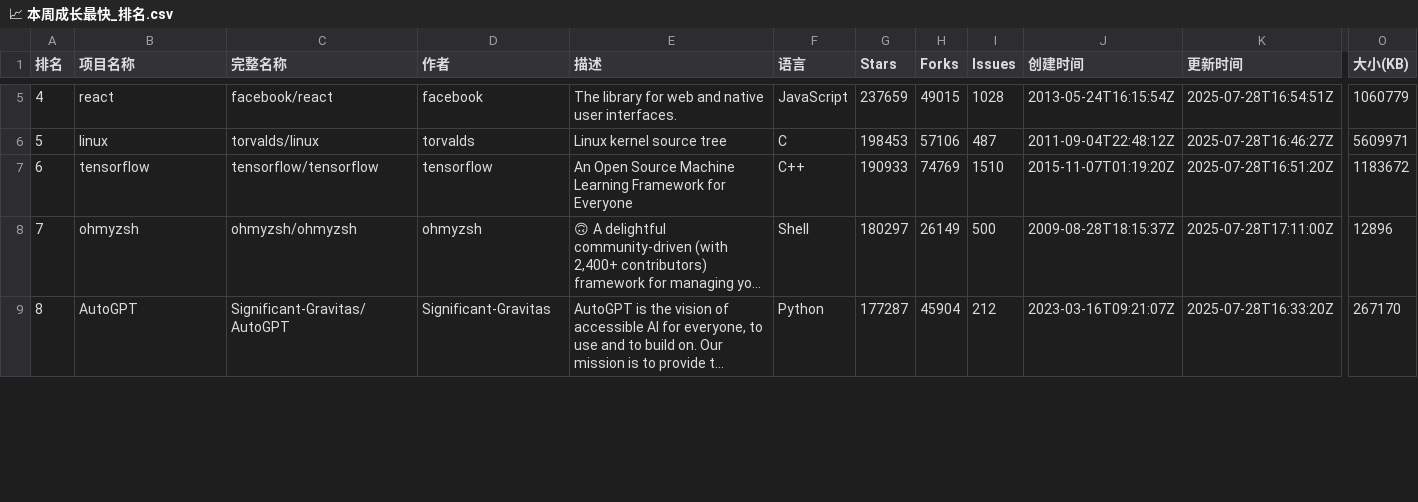
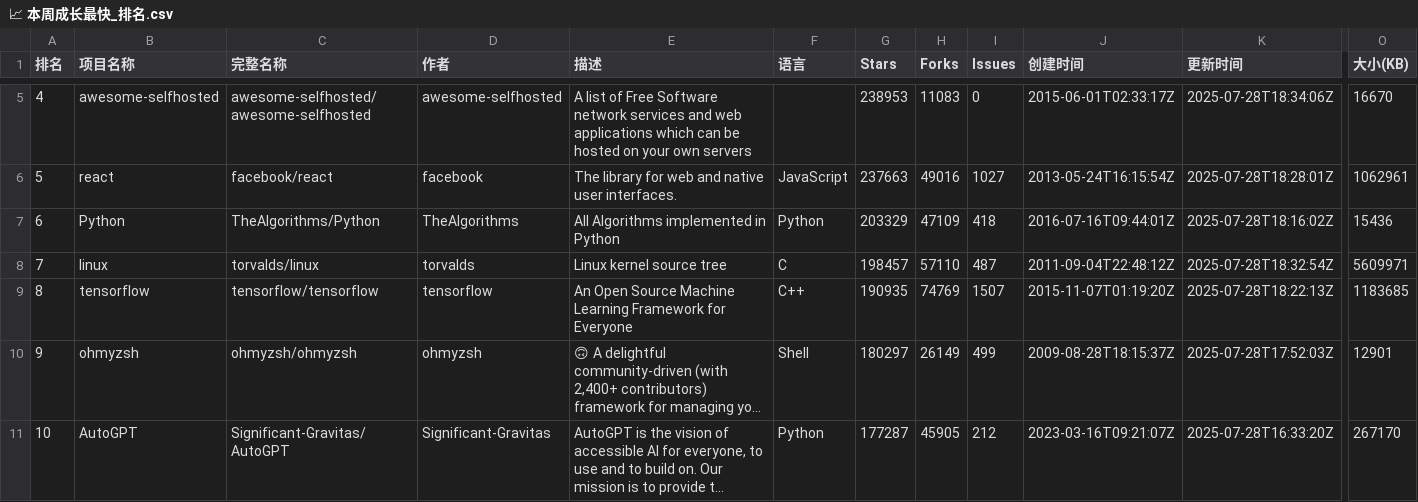
Before and after one commit to aimkick/githubrank, a CSV file: data/📈 本周成长最快_排名.csv, drawn as a sheet; only a part is shown, gaps mark what is left out; long unchanged cells end in …; addresses are those after the commit; rows hold the shown columns only; the diff covers the shown part only; the diff names each change by its address in the sheet, - before the commit and + after, or states it on an @@ line.

```diff
--- a/data/📈 本周成长最快_排名.csv
+++ b/data/📈 本周成长最快_排名.csv
-B5 (项目名称): react
+B5 (项目名称): awesome-selfhosted
-C5 (完整名称): facebook/react
+C5 (完整名称): awesome-selfhosted/awesome-selfhosted
-D5 (作者): facebook
+D5 (作者): awesome-selfhosted
-E5 (描述): The library for web and native user interfaces.
+E5 (描述): A list of Free Software network services and web applications which can be hosted on your own servers
-F5 (语言): JavaScript
+F5 (语言): (empty)
-G5 (Stars): 237659
+G5 (Stars): 238953
-H5 (Forks): 49015
+H5 (Forks): 11083
-I5 (Issues): 1028
+I5 (Issues): 0
-J5 (创建时间): 2013-05-24T16:15:54Z
+J5 (创建时间): 2015-06-01T02:33:17Z
-K5 (更新时间): 2025-07-28T16:54:51Z
+K5 (更新时间): 2025-07-28T18:34:06Z
-O5 (大小(KB)): 1060779
+O5 (大小(KB)): 16670
+row 6: 5 | react | facebook/react | facebook | The library for web and native user interfaces. | JavaScript | 237663 | 49016 | 1027 | 2013-05-24T16:15:54Z | 2025-07-28T18:28:01Z | 1062961
+row 7: 6 | Python | TheAlgorithms/Python | TheAlgorithms | All Algorithms implemented in Python | Python | 203329 | 47109 | 418 | 2016-07-16T09:44:01Z | 2025-07-28T18:16:02Z | 15436
-A8 (排名): 5
+A8 (排名): 7
-G8 (Stars): 198453
+G8 (Stars): 198457
-H8 (Forks): 57106
+H8 (Forks): 57110
-K8 (更新时间): 2025-07-28T16:46:27Z
+K8 (更新时间): 2025-07-28T18:32:54Z
-A9 (排名): 6
+A9 (排名): 8
-G9 (Stars): 190933
+G9 (Stars): 190935
-I9 (Issues): 1510
+I9 (Issues): 1507
-K9 (更新时间): 2025-07-28T16:51:20Z
+K9 (更新时间): 2025-07-28T18:22:13Z
-O9 (大小(KB)): 1183672
+O9 (大小(KB)): 1183685
-A10 (排名): 7
+A10 (排名): 9
-I10 (Issues): 500
+I10 (Issues): 499
-K10 (更新时间): 2025-07-28T17:11:00Z
+K10 (更新时间): 2025-07-28T17:52:03Z
-O10 (大小(KB)): 12896
+O10 (大小(KB)): 12901
-A11 (排名): 8
+A11 (排名): 10
-H11 (Forks): 45904
+H11 (Forks): 45905
```
Also changed, not shown: 1 added row, 3 removed rows and 71 edited cells elsewhere in this file, data/CSS_排名.csv, data/C_排名.csv, 29 other files.
